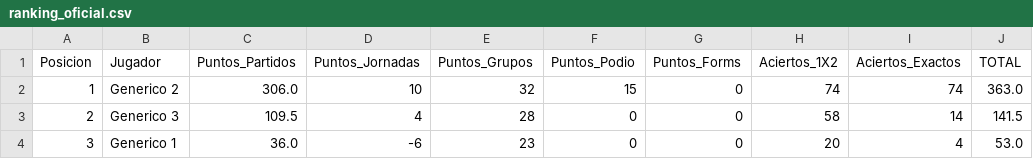
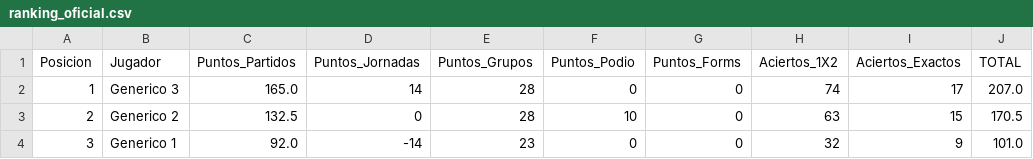
Before and after one commit to paumateo22/Porra_Mundial, a CSV file: data/resultados/ranking_oficial.csv, drawn as a sheet.

```diff
--- a/data/resultados/ranking_oficial.csv
+++ b/data/resultados/ranking_oficial.csv
@@ -1,4 +1,4 @@
 Posicion,Jugador,Puntos_Partidos,Puntos_Jornadas,Puntos_Grupos,Puntos_Podio,Puntos_Forms,Aciertos_1X2,Aciertos_Exactos,TOTAL
-1,Generico 2,306.0,10,32,15,0,74,74,363.0
-2,Generico 3,109.5,4,28,0,0,58,14,141.5
-3,Generico 1,36.0,-6,23,0,0,20,4,53.0
+1,Generico 3,165.0,14,28,0,0,74,17,207.0
+2,Generico 2,132.5,0,28,10,0,63,15,170.5
+3,Generico 1,92.0,-14,23,0,0,32,9,101.0
```
Also changed, not shown: participantes.csv, 28 other files.
